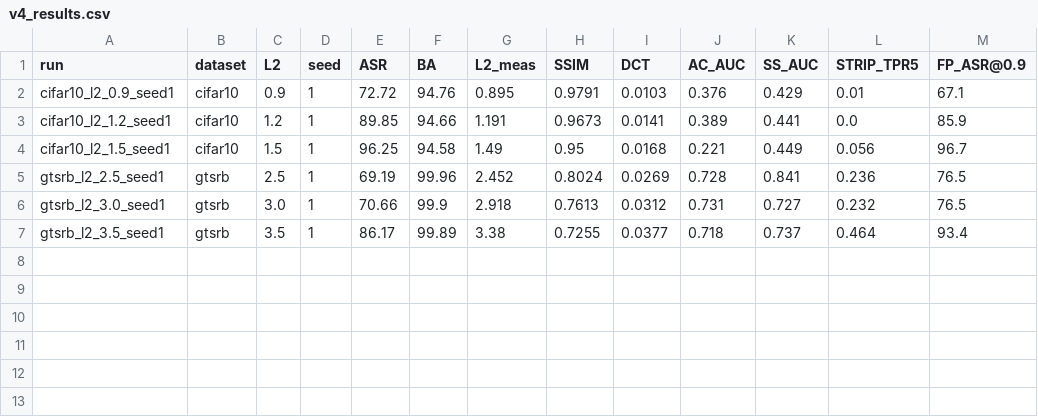
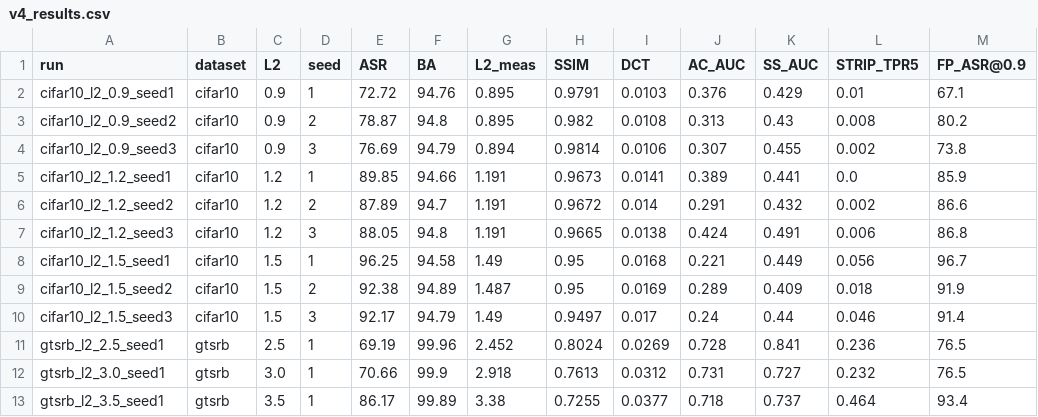
Before and after one commit to ByteTitan-star/faat, a CSV file: docs/v4_results.csv, drawn as a sheet; the diff names each change by its address in the sheet, - before the commit and + after, or states it on an @@ line.

```diff
--- a/docs/v4_results.csv
+++ b/docs/v4_results.csv
+row 3: cifar10_l2_0.9_seed2 | cifar10 | 0.9 | 2 | 78.87 | 94.8 | 0.895 | 0.982 | 0.0108 | 0.313 | 0.43 | 0.008 | 80.2
+row 4: cifar10_l2_0.9_seed3 | cifar10 | 0.9 | 3 | 76.69 | 94.79 | 0.894 | 0.9814 | 0.0106 | 0.307 | 0.455 | 0.002 | 73.8
+row 6: cifar10_l2_1.2_seed2 | cifar10 | 1.2 | 2 | 87.89 | 94.7 | 1.191 | 0.9672 | 0.014 | 0.291 | 0.432 | 0.002 | 86.6
+row 7: cifar10_l2_1.2_seed3 | cifar10 | 1.2 | 3 | 88.05 | 94.8 | 1.191 | 0.9665 | 0.0138 | 0.424 | 0.491 | 0.006 | 86.8
+row 9: cifar10_l2_1.5_seed2 | cifar10 | 1.5 | 2 | 92.38 | 94.89 | 1.487 | 0.95 | 0.0169 | 0.289 | 0.409 | 0.018 | 91.9
+row 10: cifar10_l2_1.5_seed3 | cifar10 | 1.5 | 3 | 92.17 | 94.79 | 1.49 | 0.9497 | 0.017 | 0.24 | 0.44 | 0.046 | 91.4
```
Also changed, not shown: 2 other files.
